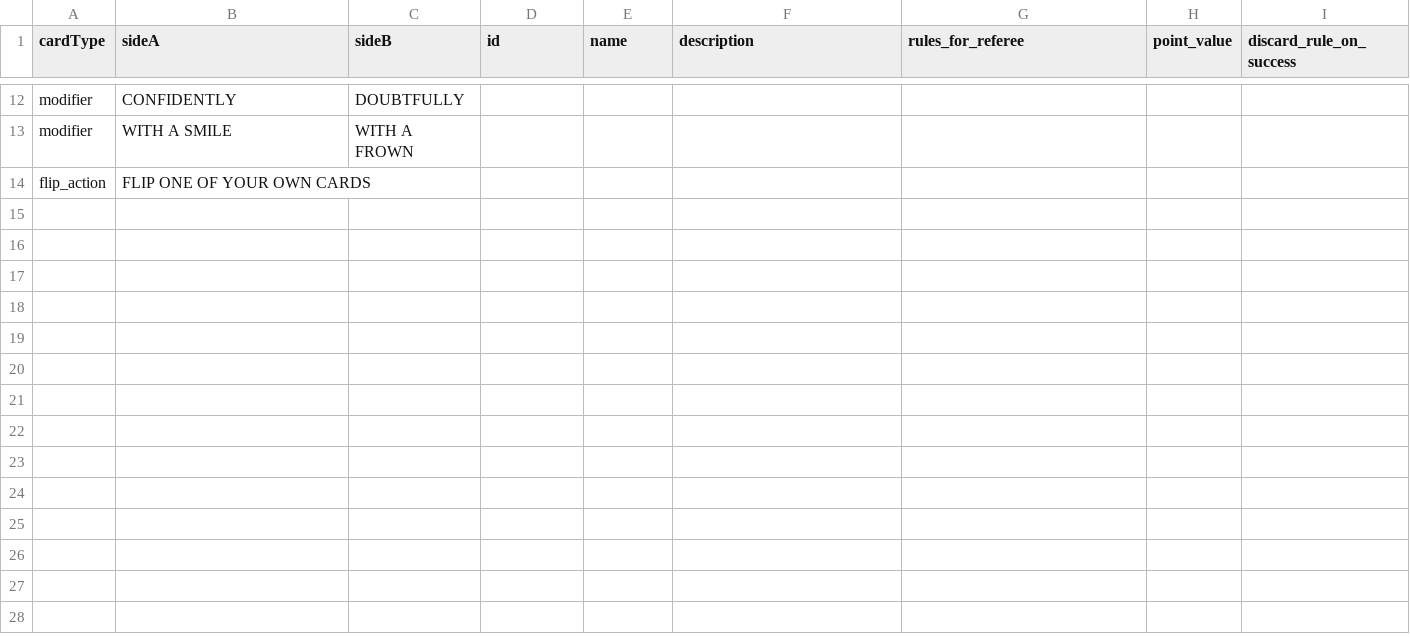
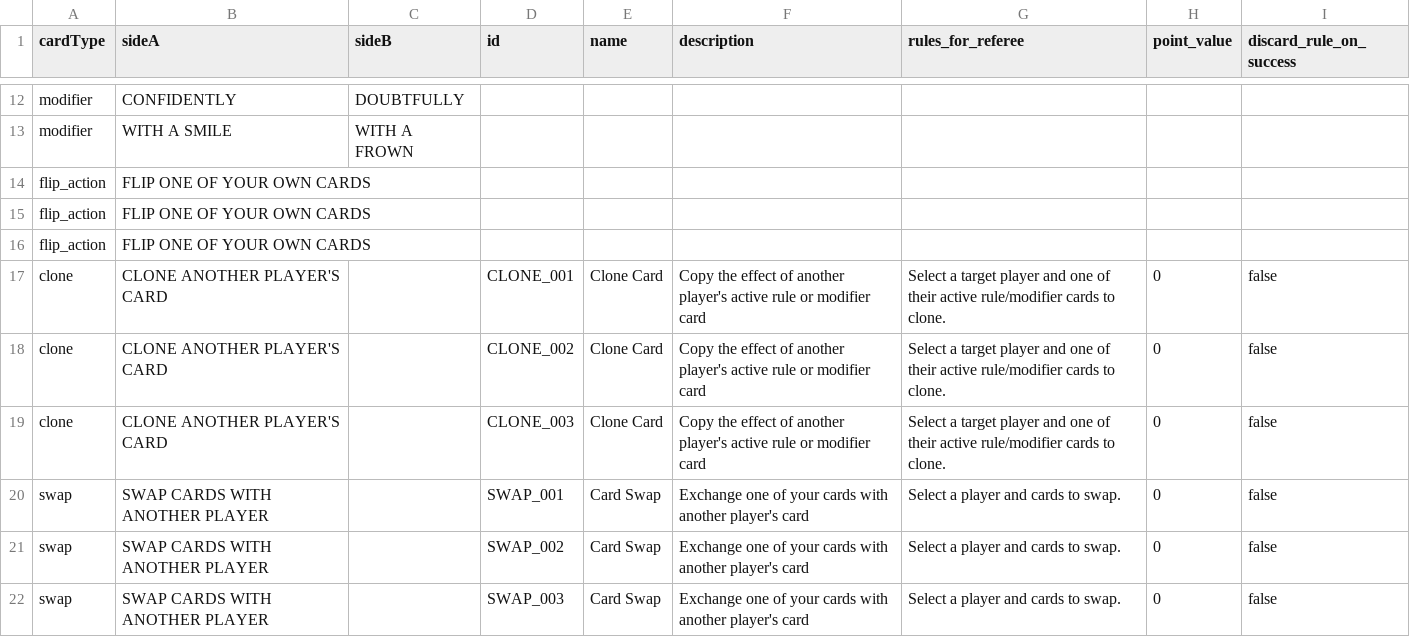
Before and after one commit to rsfutch77/rulette, a CSV file: cards.csv, drawn as a sheet; only a part is shown, gaps mark what is left out; the diff names each change by its address in the sheet, - before the commit and + after, or states it on an @@ line.

Commit message:
Finish swap cards

```diff
--- a/cards.csv
+++ b/cards.csv
+row 15: flip_action | FLIP ONE OF YOUR OWN CARDS
+row 16: flip_action | FLIP ONE OF YOUR OWN CARDS
+row 17: clone | CLONE ANOTHER PLAYER'S CARD |  | CLONE_001 | Clone Card | Copy the effect of another player's active rule or modifier card | Select a target player and one of their active rule/modifier cards to clone. | 0 | false
+row 18: clone | CLONE ANOTHER PLAYER'S CARD |  | CLONE_002 | Clone Card | Copy the effect of another player's active rule or modifier card | Select a target player and one of their active rule/modifier cards to clone. | 0 | false
+row 19: clone | CLONE ANOTHER PLAYER'S CARD |  | CLONE_003 | Clone Card | Copy the effect of another player's active rule or modifier card | Select a target player and one of their active rule/modifier cards to clone. | 0 | false
+row 20: swap | SWAP CARDS WITH ANOTHER PLAYER |  | SWAP_001 | Card Swap | Exchange one of your cards with another player's card | Select a player and cards to swap. | 0 | false
+row 21: swap | SWAP CARDS WITH ANOTHER PLAYER |  | SWAP_002 | Card Swap | Exchange one of your cards with another player's card | Select a player and cards to swap. | 0 | false
+row 22: swap | SWAP CARDS WITH ANOTHER PLAYER |  | SWAP_003 | Card Swap | Exchange one of your cards with another player's card | Select a player and cards to swap. | 0 | false
```
Also changed, not shown: 3 other files.
